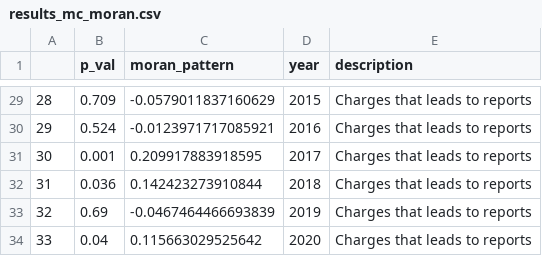
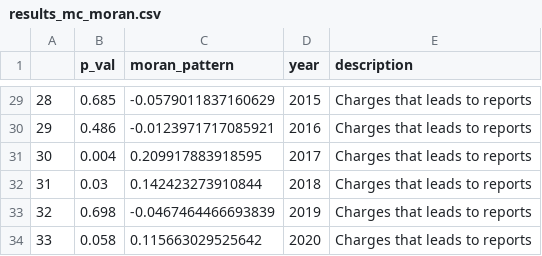
Before and after one commit to Chris-Kramer/final_project-CDS, a CSV file: output/results_mc_moran.csv, drawn as a sheet; only a part is shown, gaps mark what is left out; the diff covers the shown part only.

```diff
--- a/output/results_mc_moran.csv
+++ b/output/results_mc_moran.csv
@@ -29,6 +29,6 @@
-"28",0.709,-0.0579011837160629,2015,"Charges that leads to reports"
-"29",0.524,-0.0123971717085921,2016,"Charges that leads to reports"
-"30",0.001,0.209917883918595,2017,"Charges that leads to reports"
-"31",0.036,0.142423273910844,2018,"Charges that leads to reports"
-"32",0.69,-0.0467464466693839,2019,"Charges that leads to reports"
-"33",0.04,0.115663029525642,2020,"Charges that leads to reports"
+"28",0.685,-0.0579011837160629,2015,"Charges that leads to reports"
+"29",0.486,-0.0123971717085921,2016,"Charges that leads to reports"
+"30",0.004,0.209917883918595,2017,"Charges that leads to reports"
+"31",0.03,0.142423273910844,2018,"Charges that leads to reports"
+"32",0.698,-0.0467464466693839,2019,"Charges that leads to reports"
+"33",0.058,0.115663029525642,2020,"Charges that leads to reports"
```
Also changed, not shown: 25 edited cells elsewhere in this file, 1 other file.
